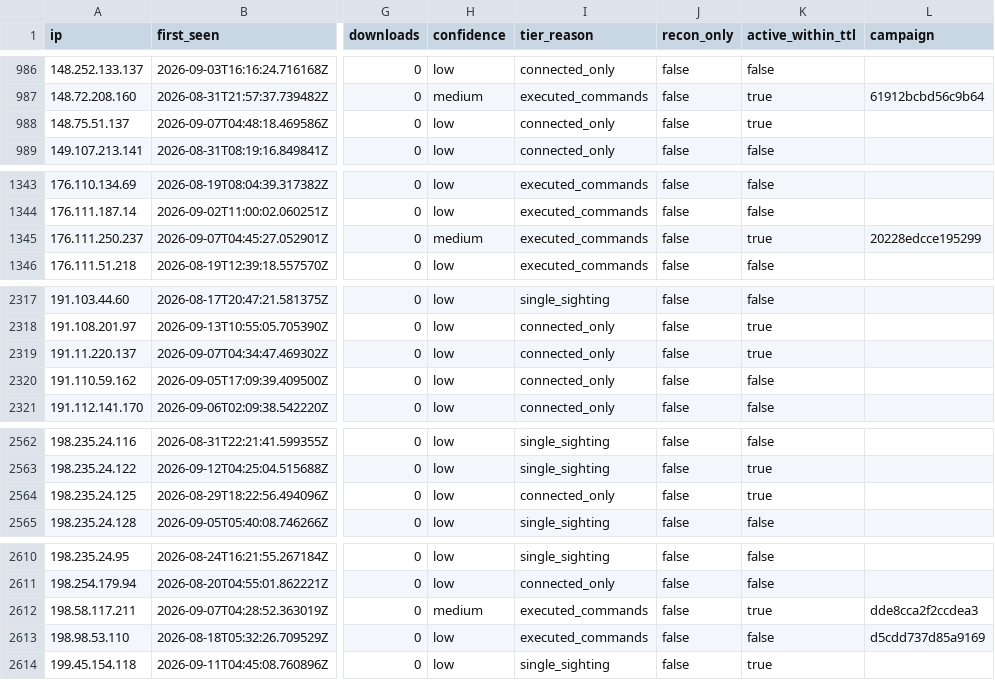
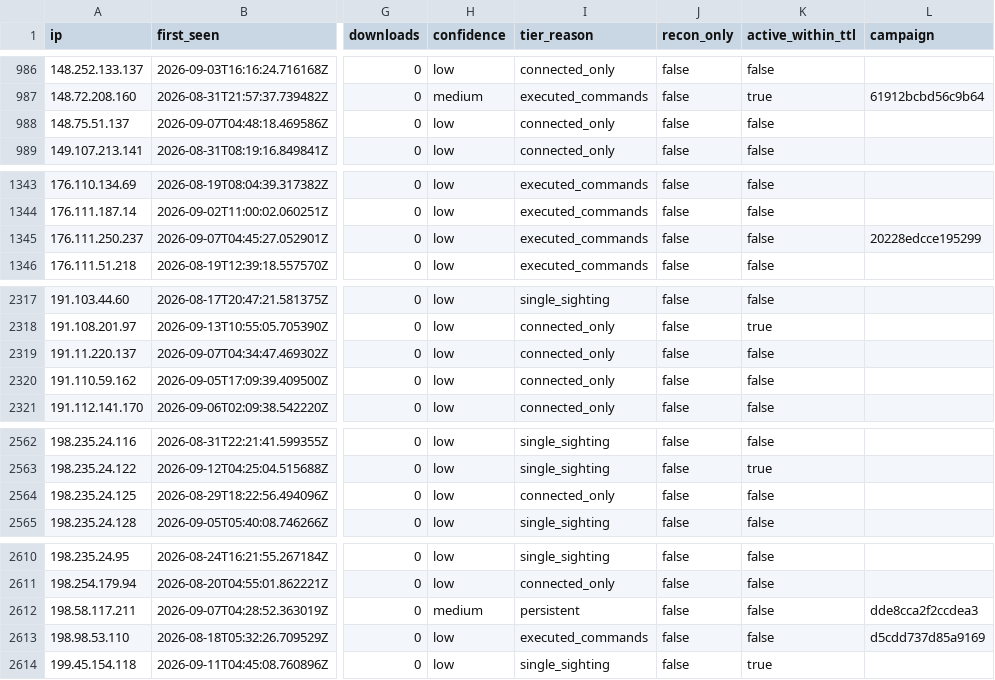
Before and after one commit to Ap6pack/Ap6pack.github.io, a CSV file: dist/honeypot/data/v1/feed/indicators.csv, drawn as a sheet; only a part is shown, gaps mark what is left out; the diff covers the shown part only; the diff names each change by its address in the sheet, - before the commit and + after, or states it on an @@ line.

```diff
--- a/dist/honeypot/data/v1/feed/indicators.csv
+++ b/dist/honeypot/data/v1/feed/indicators.csv
-K988 (active_within_ttl): true
+K988 (active_within_ttl): false
-H1345 (confidence): medium
+H1345 (confidence): low
-K1345 (active_within_ttl): true
+K1345 (active_within_ttl): false
-K2319 (active_within_ttl): true
+K2319 (active_within_ttl): false
-K2564 (active_within_ttl): true
+K2564 (active_within_ttl): false
-I2612 (tier_reason): executed_commands
+I2612 (tier_reason): persistent
-K2612 (active_within_ttl): true
+K2612 (active_within_ttl): false
```
Also changed, not shown: 1 edited cell elsewhere in this file, 11 other files.
